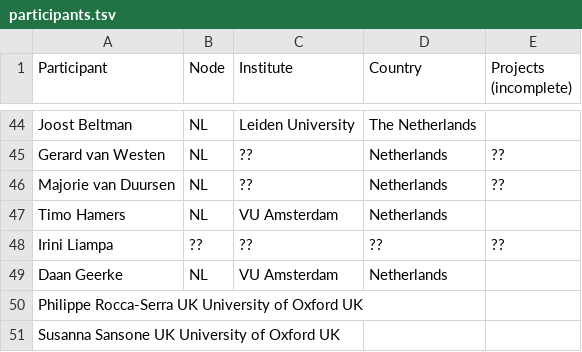
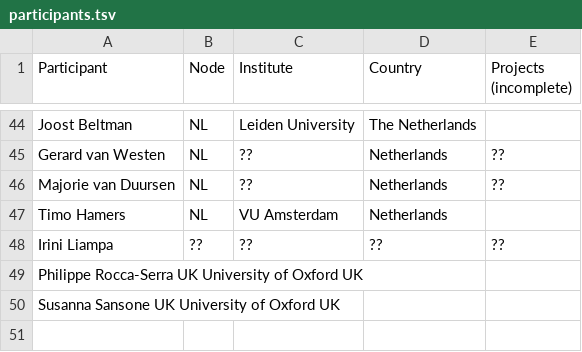
Before and after one commit to elixir-europe/toxicology-community, a TSV file: participants.tsv, drawn as a sheet; only a part is shown, gaps mark what is left out; the diff names each change by its address in the sheet, - before the commit and + after, or states it on an @@ line.

Commit message:
Update participants.tsv
Removed duplicate of Daan (already on row 13)

```diff
--- a/participants.tsv
+++ b/participants.tsv
-row 49: Daan Geerke | NL | VU Amsterdam | Netherlands
```
